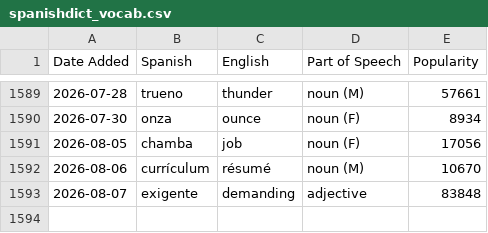
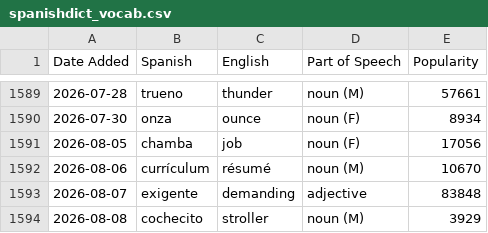
Before and after one commit to jessejeter/spanish-tools, a CSV file: spanishdict_vocab.csv, drawn as a sheet; only a part is shown, gaps mark what is left out.

```diff
--- a/spanishdict_vocab.csv
+++ b/spanishdict_vocab.csv
@@ -1593 +1593,2 @@
 2026-08-07,exigente,demanding,adjective,83848
+2026-08-08,cochecito,stroller,noun (M),3929
```
